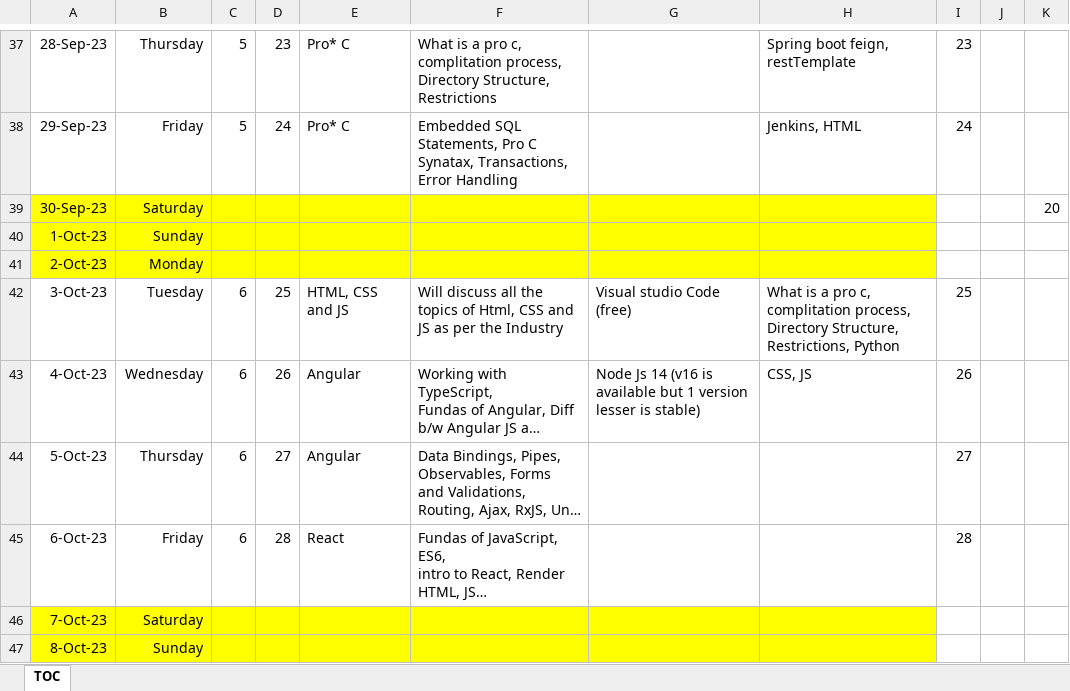
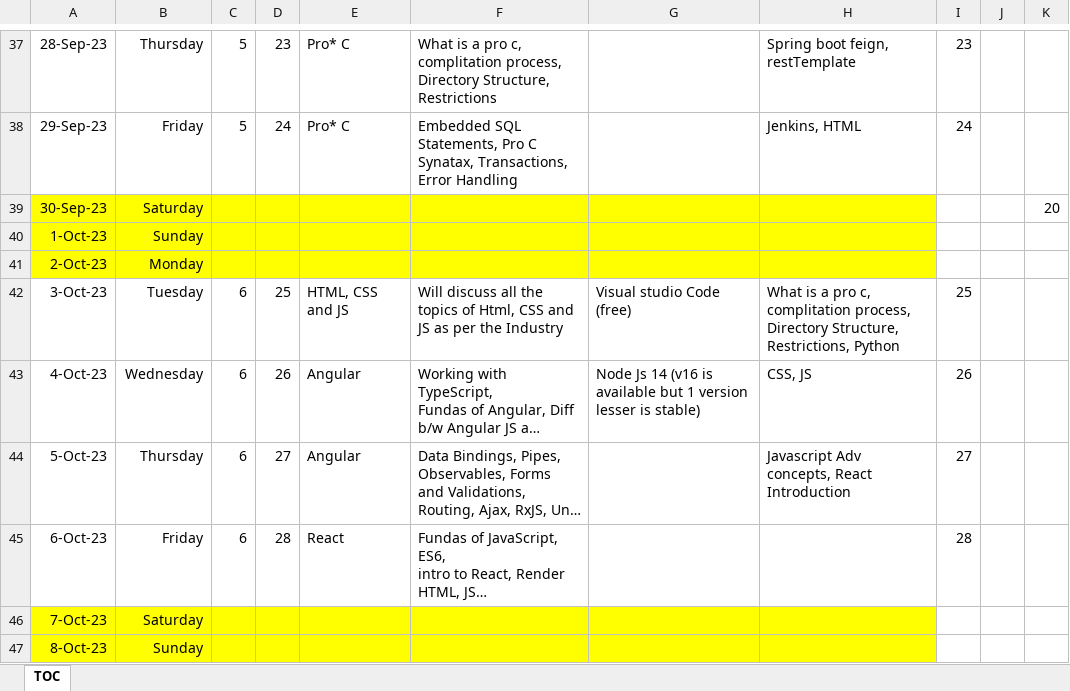
Before and after one commit to jagasia/empower2, an Excel workbook: TOC_Jag_38_days_2023_v1.xlsx, sheet TOC, drawn as a sheet; only a part is shown, gaps mark what is left out; long unchanged cells end in …; values as stored, in another font and other column widths than the file's, no borders; the diff names each change by its address in the sheet, - before the commit and + after, or states it on an @@ line.

```diff
--- a/TOC_Jag_38_days_2023_v1.xlsx (sheet TOC)
+++ b/TOC_Jag_38_days_2023_v1.xlsx (sheet TOC)
-H44: (empty)
+H44: Javascript Adv concepts, React Introduction
```
Also changed, not shown: 5 other files.
